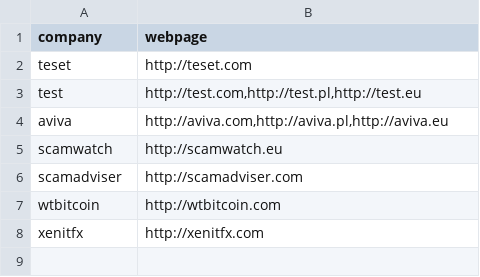
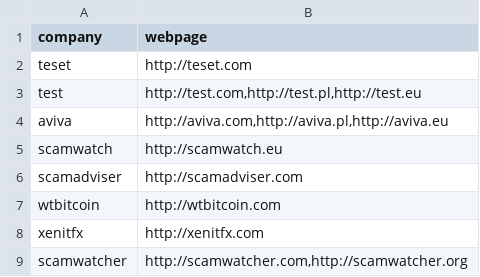
Before and after one commit to JustCheckingHow/julek-is-a-fraud, a TSV file: modules/WEBPAGE_RESOLVE/cache.tsv, drawn as a sheet.

Commit message:
feat: scamwatcher

```diff
--- a/modules/WEBPAGE_RESOLVE/cache.tsv
+++ b/modules/WEBPAGE_RESOLVE/cache.tsv
@@ -8 +8,2 @@ wtbitcoin	http://wtbitcoin.com
 xenitfx	http://xenitfx.com
+scamwatcher	http://scamwatcher.com,http://scamwatcher.org
```
Also changed, not shown: 7 other files.
